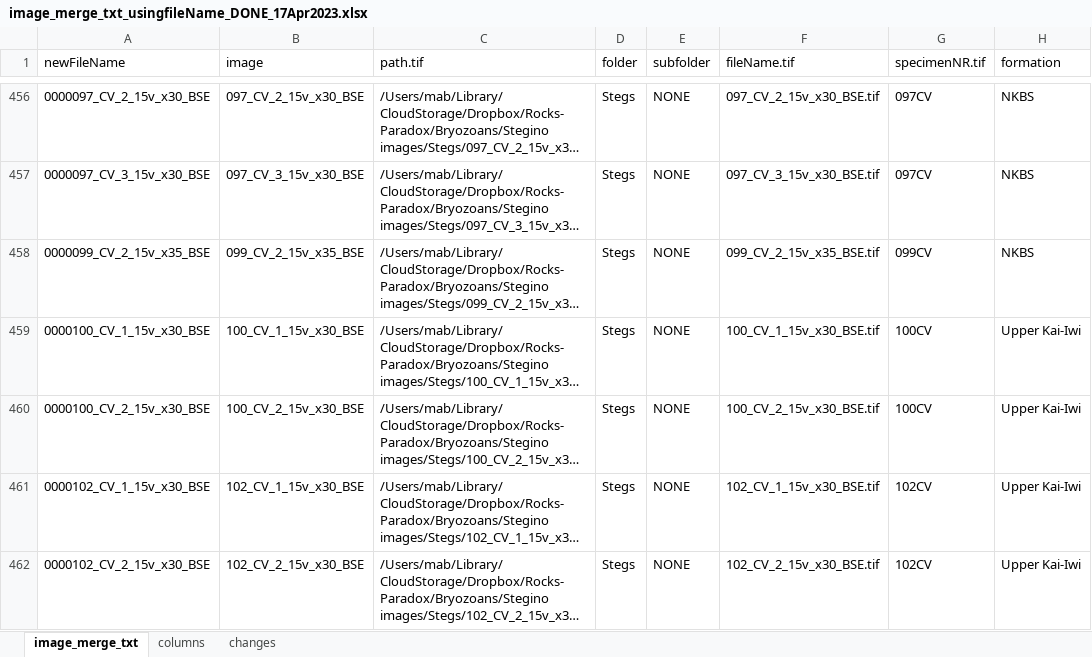
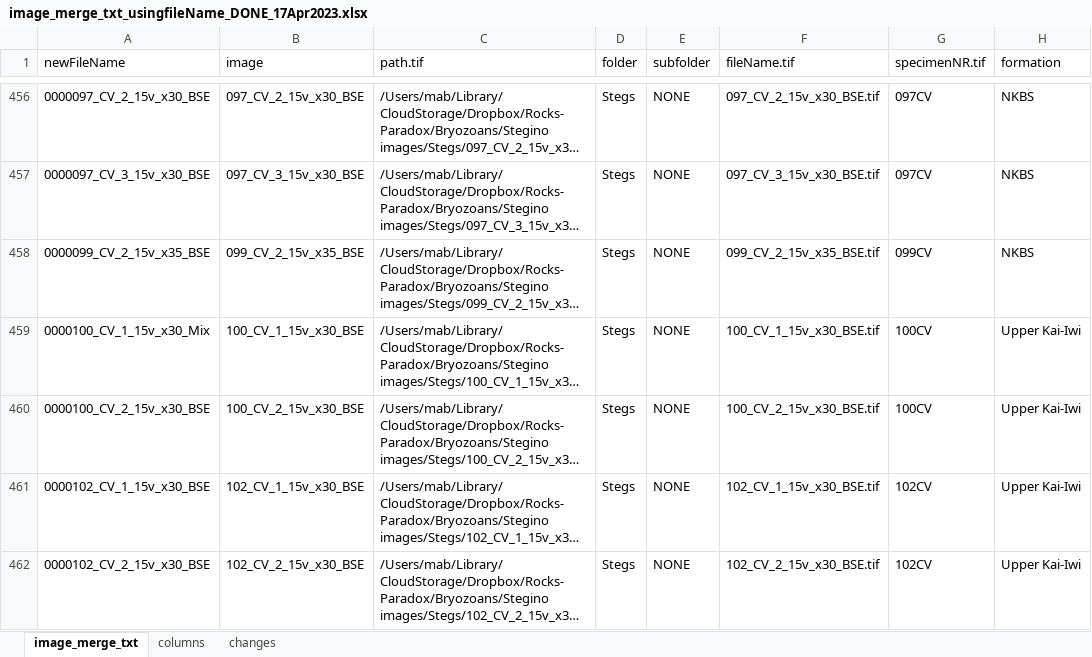
Before and after one commit to meghalithic/bryo_metadata, an Excel workbook: reconciling/image_merge_txt_usingfileName_DONE_17Apr2023.xlsx, sheet image_merge_txt, drawn as a sheet; only a part is shown, gaps mark what is left out; long unchanged cells end in …; values as stored, in another font and other column widths than the file's, no borders; the diff names each change by its address in the sheet, - before the commit and + after, or states it on an @@ line.

```diff
--- a/reconciling/image_merge_txt_usingfileName_DONE_17Apr2023.xlsx (sheet image_merge_txt)
+++ b/reconciling/image_merge_txt_usingfileName_DONE_17Apr2023.xlsx (sheet image_merge_txt)
-A459 (newFileName): 0000100_CV_1_15v_x30_BSE
+A459 (newFileName): 0000100_CV_1_15v_x30_Mix
```
Also changed, not shown: newMetadata/Steginoporella_magnifica_image_metadata_17Apr2023.xlsx, reconciling/reconciled_image_txt_usingImageName_DONE_4Apr2023.xlsx.
